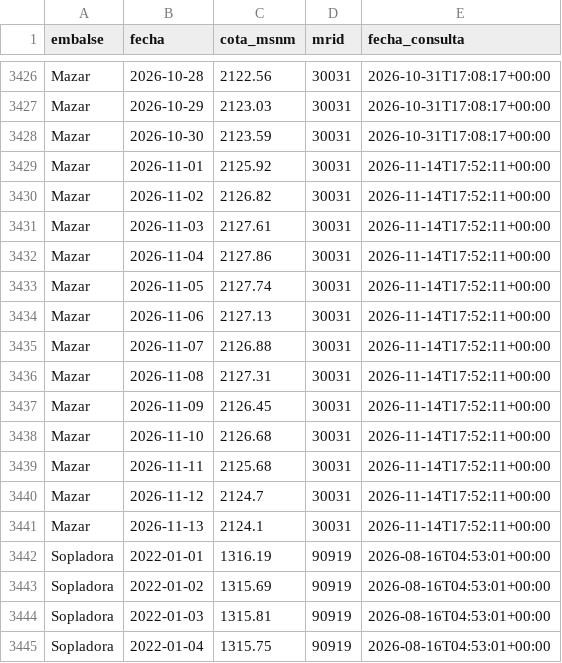
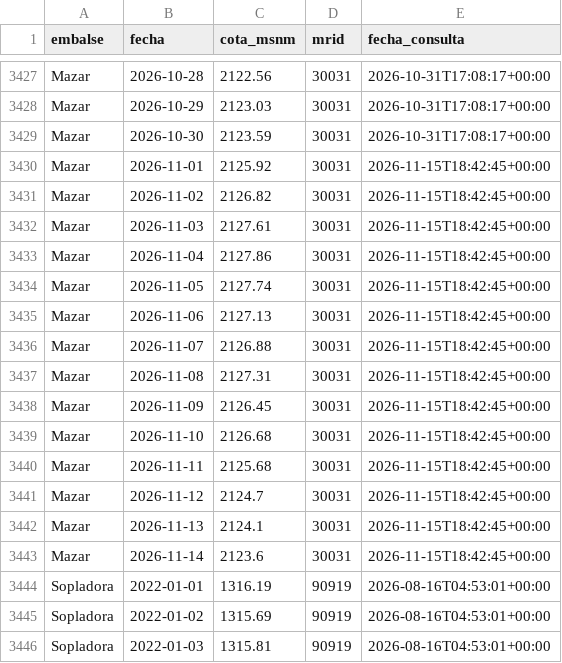
Before and after one commit to jordanvt18/cotas-embalses-ecuador, a CSV file: data/raw/cotas_historico.csv, drawn as a sheet; only a part is shown, gaps mark what is left out; the shorter side is filled out with more unchanged rows; the diff covers the shown part only.

```diff
--- a/data/raw/cotas_historico.csv
+++ b/data/raw/cotas_historico.csv
@@ -3428,15 +3429,16 @@ Mazar,2026-10-29,2123.03,30031,2026-10-31T17:08:17+00:00
 Mazar,2026-10-30,2123.59,30031,2026-10-31T17:08:17+00:00
-Mazar,2026-11-01,2125.92,30031,2026-11-14T17:52:11+00:00
-Mazar,2026-11-02,2126.82,30031,2026-11-14T17:52:11+00:00
-Mazar,2026-11-03,2127.61,30031,2026-11-14T17:52:11+00:00
-Mazar,2026-11-04,2127.86,30031,2026-11-14T17:52:11+00:00
-Mazar,2026-11-05,2127.74,30031,2026-11-14T17:52:11+00:00
-Mazar,2026-11-06,2127.13,30031,2026-11-14T17:52:11+00:00
-Mazar,2026-11-07,2126.88,30031,2026-11-14T17:52:11+00:00
-Mazar,2026-11-08,2127.31,30031,2026-11-14T17:52:11+00:00
-Mazar,2026-11-09,2126.45,30031,2026-11-14T17:52:11+00:00
-Mazar,2026-11-10,2126.68,30031,2026-11-14T17:52:11+00:00
-Mazar,2026-11-11,2125.68,30031,2026-11-14T17:52:11+00:00
-Mazar,2026-11-12,2124.7,30031,2026-11-14T17:52:11+00:00
-Mazar,2026-11-13,2124.1,30031,2026-11-14T17:52:11+00:00
+Mazar,2026-11-01,2125.92,30031,2026-11-15T18:42:45+00:00
+Mazar,2026-11-02,2126.82,30031,2026-11-15T18:42:45+00:00
+Mazar,2026-11-03,2127.61,30031,2026-11-15T18:42:45+00:00
+Mazar,2026-11-04,2127.86,30031,2026-11-15T18:42:45+00:00
+Mazar,2026-11-05,2127.74,30031,2026-11-15T18:42:45+00:00
+Mazar,2026-11-06,2127.13,30031,2026-11-15T18:42:45+00:00
+Mazar,2026-11-07,2126.88,30031,2026-11-15T18:42:45+00:00
+Mazar,2026-11-08,2127.31,30031,2026-11-15T18:42:45+00:00
+Mazar,2026-11-09,2126.45,30031,2026-11-15T18:42:45+00:00
+Mazar,2026-11-10,2126.68,30031,2026-11-15T18:42:45+00:00
+Mazar,2026-11-11,2125.68,30031,2026-11-15T18:42:45+00:00
+Mazar,2026-11-12,2124.7,30031,2026-11-15T18:42:45+00:00
+Mazar,2026-11-13,2124.1,30031,2026-11-15T18:42:45+00:00
+Mazar,2026-11-14,2123.6,30031,2026-11-15T18:42:45+00:00
 Sopladora,2022-01-01,1316.19,90919,2026-08-16T04:53:01+00:00
```
Also changed, not shown: 2 added rows and 26 edited cells elsewhere in this file, data/generacion/generacion_cenace.csv, docs/datos/cotas_historico.csv, 18 other files.
